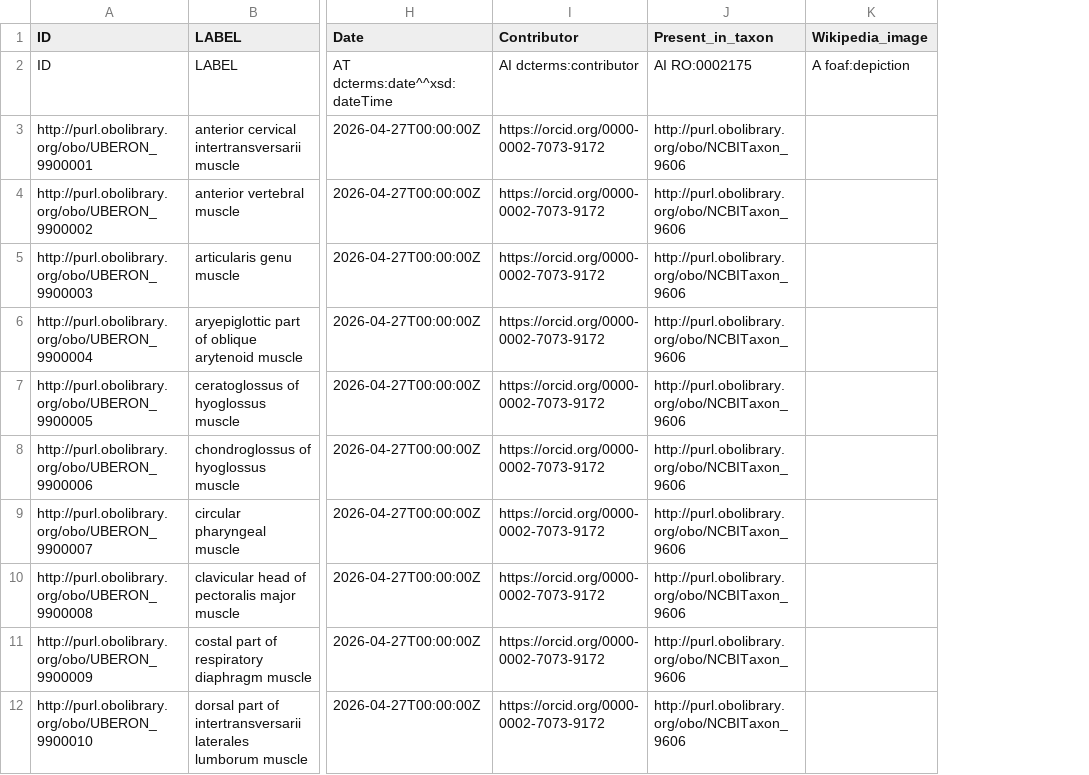
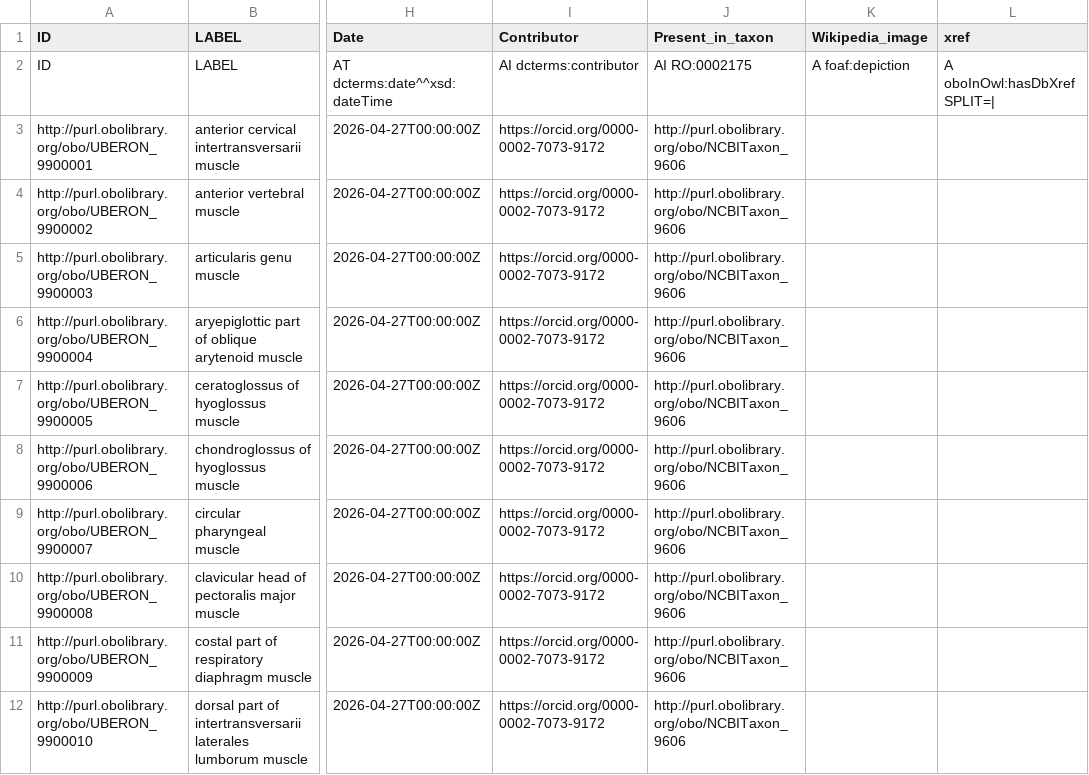
Before and after one commit to ai4curation/eval-ont-agent-uberon, a TSV file: bulk_ntr_workflow/outputs/template_initial.tsv, drawn as a sheet; only a part is shown, gaps mark what is left out; the diff names each change by its address in the sheet, - before the commit and + after, or states it on an @@ line.

```diff
--- a/bulk_ntr_workflow/outputs/template_initial.tsv
+++ b/bulk_ntr_workflow/outputs/template_initial.tsv
+column L (xref), row 2: A oboInOwl:hasDbXref SPLIT=|
```
Also changed, not shown: src/templates/hra-muscular-test.template.tsv, 4 other files.
